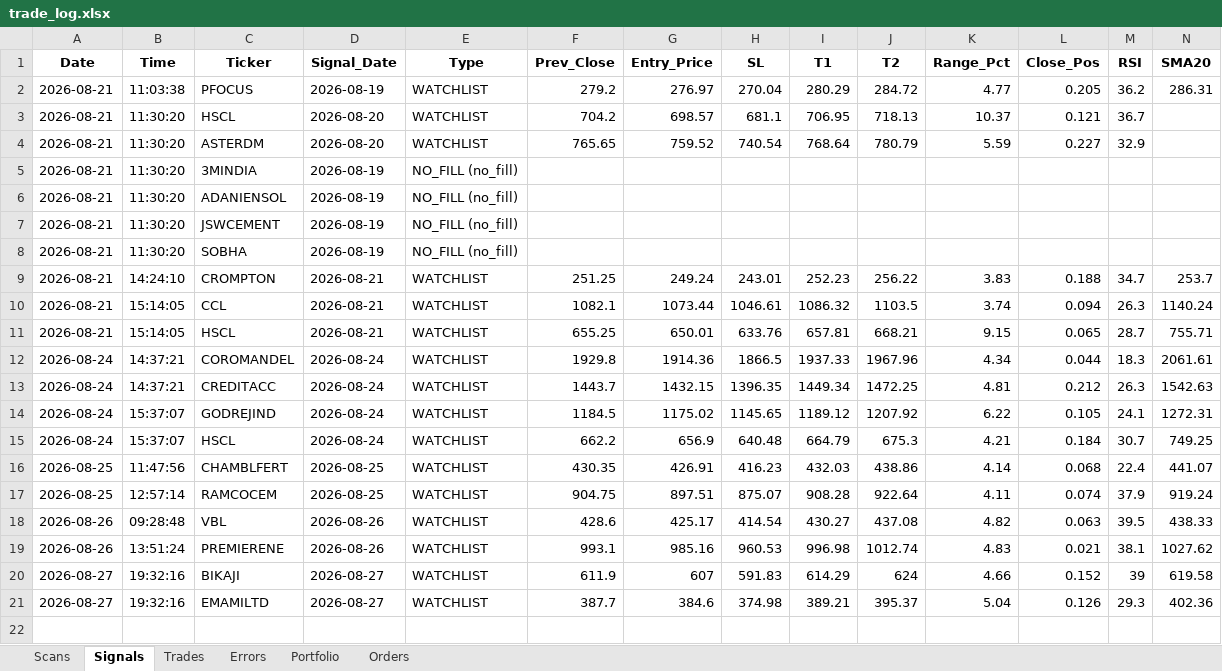
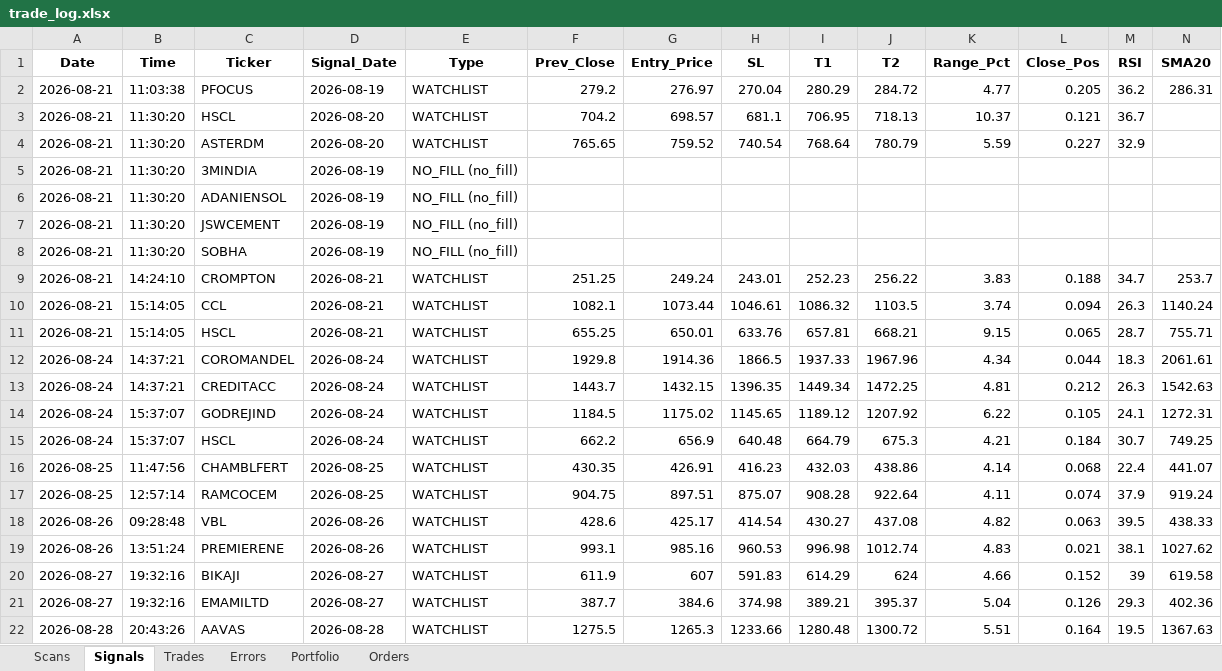
Before and after one commit to thokfoot/nifty500-scanner-bot, an Excel workbook: data/trade_log.xlsx, sheet Signals, drawn as a sheet; only a part is shown; values as stored, in another font and other column widths than the file's, no borders; rows hold the shown columns only; the diff names each change by its address in the sheet, - before the commit and + after, or states it on an @@ line.

```diff
--- a/data/trade_log.xlsx (sheet Signals)
+++ b/data/trade_log.xlsx (sheet Signals)
+row 22: 2026-08-28 | 20:43:26 | AAVAS | 2026-08-28 | WATCHLIST | 1275.5 | 1265.3 | 1233.66 | 1280.48 | 1300.72 | 5.51 | 0.164 | 19.5 | 1367.63
```
Also changed, not shown: sheet Orders, sheet Trades, sheet Scans, sheet Portfolio, 3 other files.
